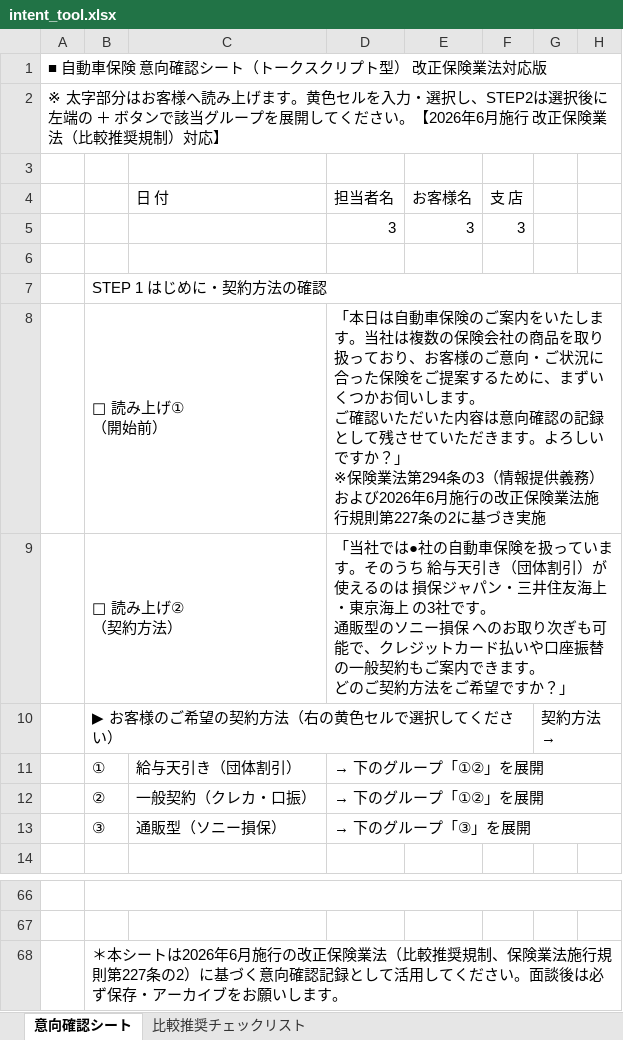
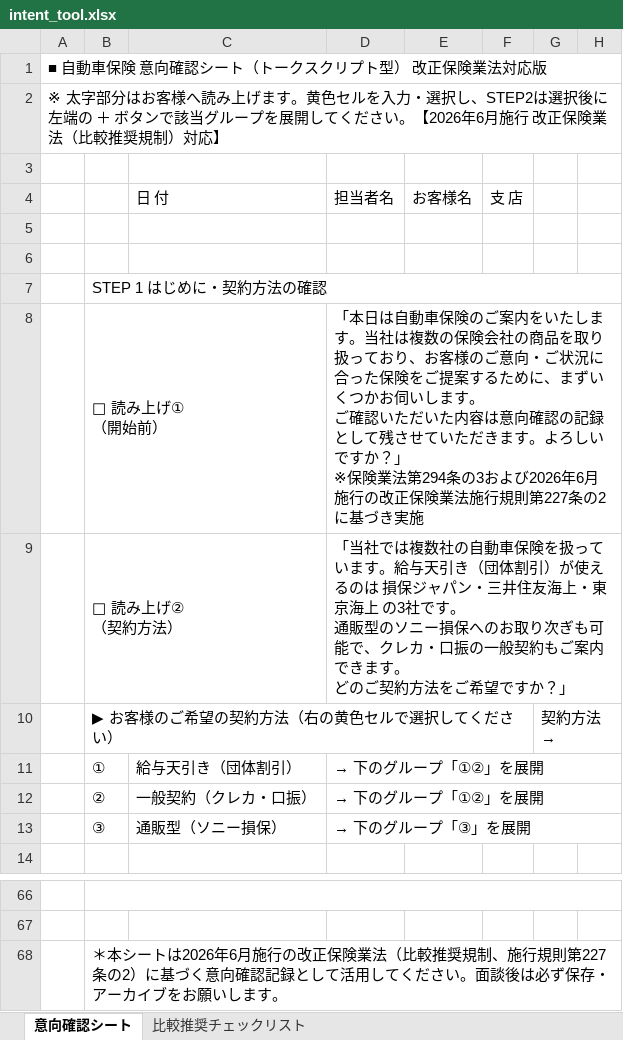
Before and after one commit to sakurabloomyou/Sunplaza-supermarket, an Excel workbook: intent_tool.xlsx, sheet 意向確認シート, drawn as a sheet; only a part is shown, gaps mark what is left out; values as stored, in another font and other column widths than the file's, no cell formats; ↵ is a line break in a cell; the diff names each change by its address in the sheet, - before the commit and + after, or states it on an @@ line.

```diff
--- a/intent_tool.xlsx (sheet 意向確認シート)
+++ b/intent_tool.xlsx (sheet 意向確認シート)
-row 5:  |  |  | 3 | 3 | 3
+row 5: (empty)
-D8 (担当者名): …294条の3（情報提供義務）および2026…
+D8 (担当者名): …294条の3および2026…
-D9 (担当者名): …当社では●社の自動車保険を扱っています。そのうち 給与天引き（団体割引）が使えるのは 損保ジャパン・三井住友海上・東京海上 の3社です。 ↵ 通販型のソニー損保 へのお取り次ぎも可能で、クレジットカード払いや口座振替の一般契…
+D9 (担当者名): …当社では複数社の自動車保険を扱っています。給与天引き（団体割引）が使えるのは 損保ジャパン・三井住友海上・東京海上 の3社です。 ↵ 通販型のソニー損保へのお取り次ぎも可能で、クレカ・口振の一般契…
-B68: …奨規制、保険業法施行規則…
+B68: …奨規制、施行規則…
```
Also changed, not shown: sheet 比較推奨チェックリスト, cell formats, hidden cells, intent_tool.xlsm, 1 other file.
